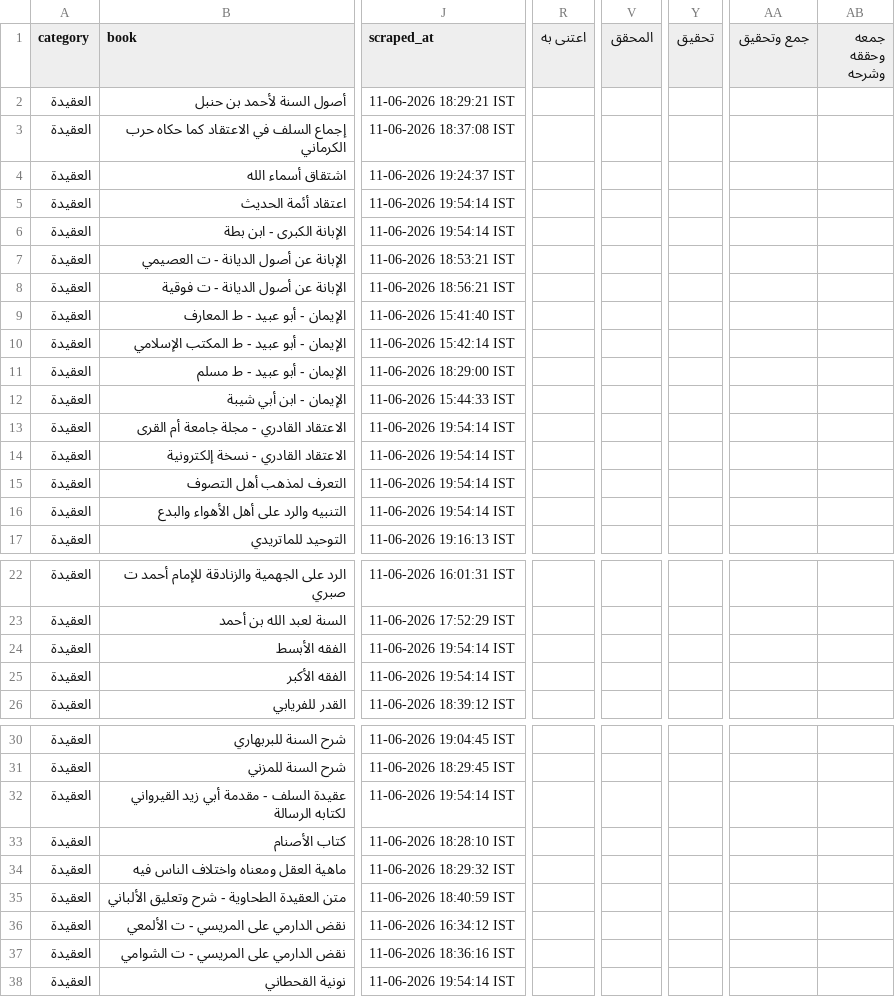
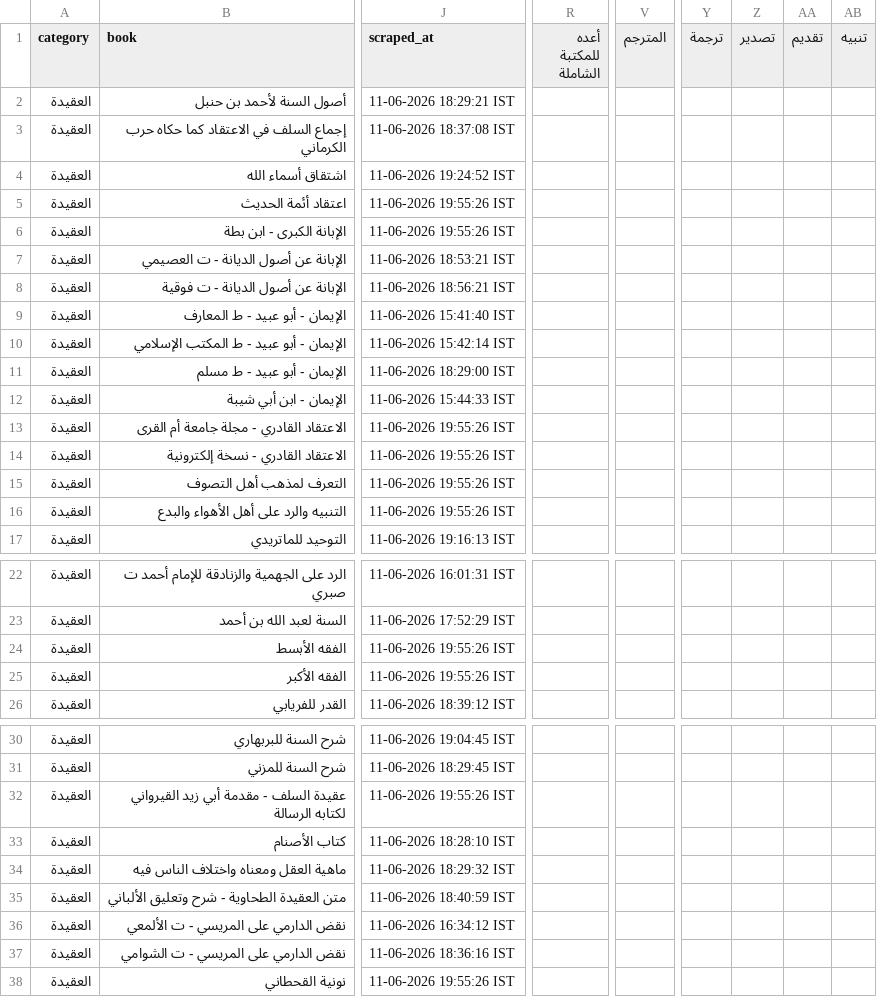
Before and after one commit to farhan281/al-qalam-project, a CSV file: shamela_output/reports/العقيدة.csv, drawn as a sheet; only a part is shown, gaps mark what is left out; removed rows and columns are numbered as before the commit, all else as after; the diff covers the shown part only; the diff names each change by its address in the sheet, - before the commit and + after, or states it on an @@ line.

```diff
--- a/shamela_output/reports/العقيدة.csv
+++ b/shamela_output/reports/العقيدة.csv
-column R (اعتنى به), empty
+column R (أعده للمكتبة الشاملة), empty
-column V (المحقق), empty
+column V (المترجم), empty
-column Y (تحقيق), empty
+column Y (ترجمة), empty
+column Z (تصدير), empty
+column AA (تقديم), empty
+column AB (تنبيه), empty
-column AA (جمع وتحقيق), empty
-column AB (جمعه وحققه وشرحه), empty
-J4 (scraped_at): 11-06-2026 19:24:37 IST
+J4 (scraped_at): 11-06-2026 19:24:52 IST
-J5:J6 (scraped_at): 11-06-2026 19:54:14 IST
+J5:J6 (scraped_at): 11-06-2026 19:55:26 IST
-J13:J16 (scraped_at): 11-06-2026 19:54:14 IST
+J13:J16 (scraped_at): 11-06-2026 19:55:26 IST
-J24:J25 (scraped_at): 11-06-2026 19:54:14 IST
+J24:J25 (scraped_at): 11-06-2026 19:55:26 IST
-J32 (scraped_at): 11-06-2026 19:54:14 IST
+J32 (scraped_at): 11-06-2026 19:55:26 IST
-J38 (scraped_at): 11-06-2026 19:54:14 IST
+J38 (scraped_at): 11-06-2026 19:55:26 IST
```
Also changed, not shown: 2 added columns, 8 removed columns and 2 edited cells elsewhere in this file, shamela_output/Unknown/Unknown.csv, shamela_output/reports/الأدب.csv, 16 other files.
